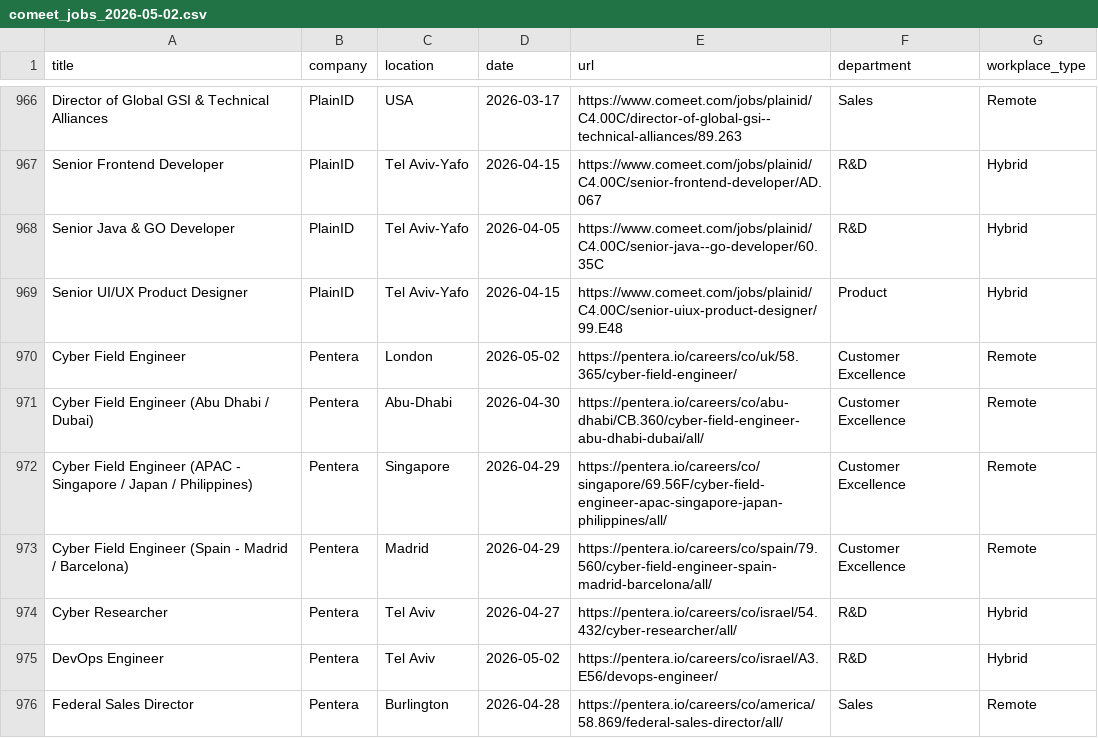
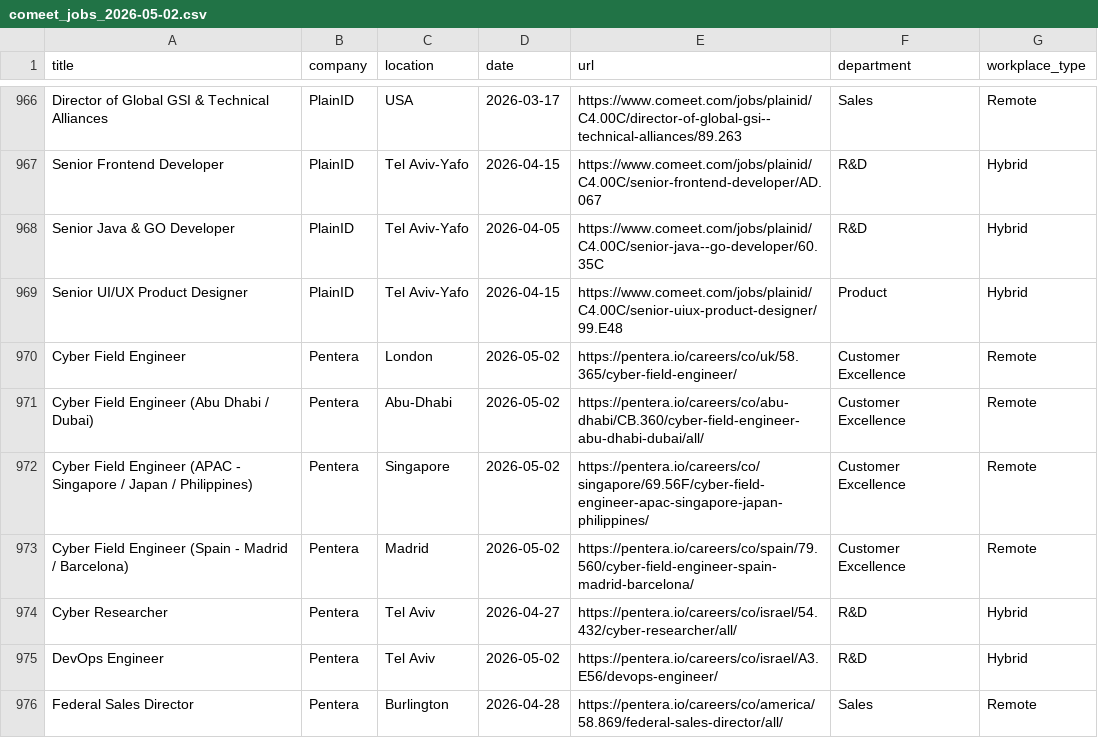
Before and after one commit to Genys30/jobfinder1, a CSV file: comeet_jobs_2026-05-02.csv, drawn as a sheet; only a part is shown, gaps mark what is left out; the diff covers the shown part only.

```diff
--- a/comeet_jobs_2026-05-02.csv
+++ b/comeet_jobs_2026-05-02.csv
@@ -970,5 +970,5 @@ Senior UI/UX Product Designer,PlainID,Tel Aviv-Yafo,2026-04-15,https://www.comee
 Cyber Field Engineer,Pentera,London,2026-05-02,https://pentera.io/careers/co/uk/58.365/cyber-field-engineer/,Customer Excellence,Remote
-Cyber Field Engineer (Abu Dhabi / Dubai),Pentera,Abu-Dhabi,2026-04-30,https://pentera.io/careers/co/abu-dhabi/CB.360/cyber-field-engineer-abu-dhabi-dubai/all/,Customer Excellence,Remote
-Cyber Field Engineer (APAC - Singapore / Japan / Philippines),Pentera,Singapore,2026-04-29,https://pentera.io/careers/co/singapore/69.56F/cyber-field-engineer-apac-singapore-japan-philippines/all/,Customer Excellence,Remote
-Cyber Field Engineer (Spain - Madrid / Barcelona),Pentera,Madrid,2026-04-29,https://pentera.io/careers/co/spain/79.560/cyber-field-engineer-spain-madrid-barcelona/all/,Customer Excellence,Remote
+Cyber Field Engineer (Abu Dhabi / Dubai),Pentera,Abu-Dhabi,2026-05-02,https://pentera.io/careers/co/abu-dhabi/CB.360/cyber-field-engineer-abu-dhabi-dubai/all/,Customer Excellence,Remote
+Cyber Field Engineer (APAC - Singapore / Japan / Philippines),Pentera,Singapore,2026-05-02,https://pentera.io/careers/co/singapore/69.56F/cyber-field-engineer-apac-singapore-japan-philippines/,Customer Excellence,Remote
+Cyber Field Engineer (Spain - Madrid / Barcelona),Pentera,Madrid,2026-05-02,https://pentera.io/careers/co/spain/79.560/cyber-field-engineer-spain-madrid-barcelona/,Customer Excellence,Remote
 Cyber Researcher,Pentera,Tel Aviv,2026-04-27,https://pentera.io/careers/co/israel/54.432/cyber-researcher/all/,R&D,Hybrid
```
Also changed, not shown: 1 added row, 1 removed row and 88 edited cells elsewhere in this file, bar_jobs_2026-05-02.csv, haifa_jobs_2026-05-02.csv.
